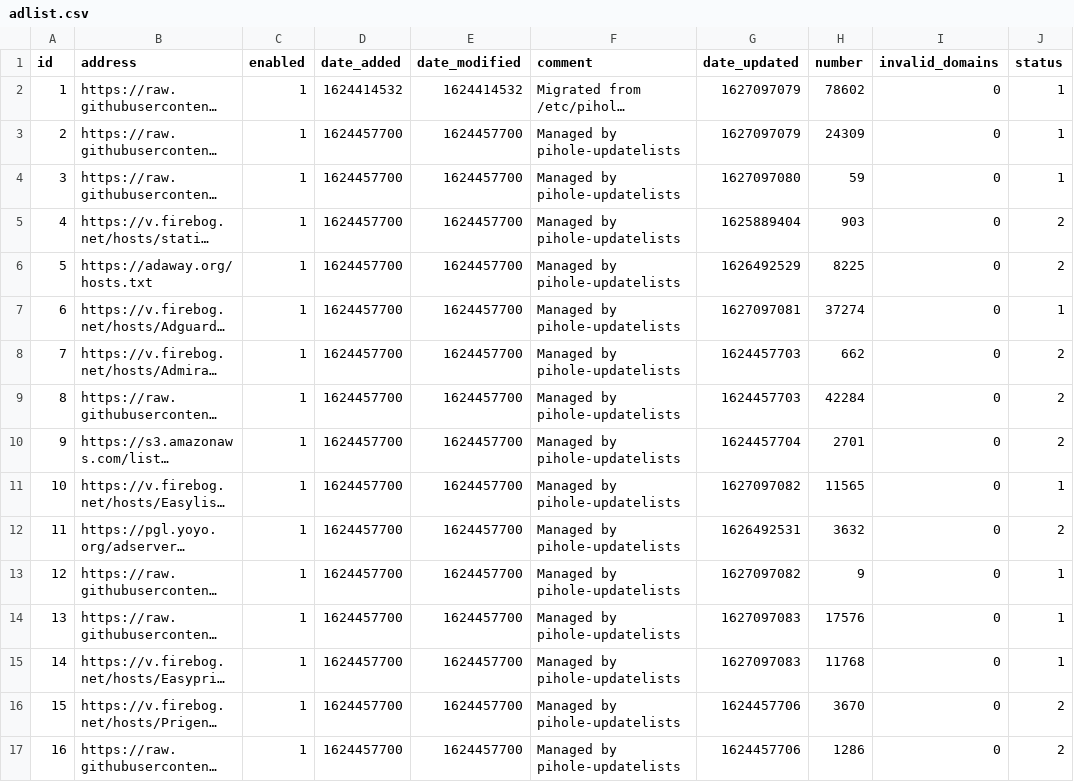
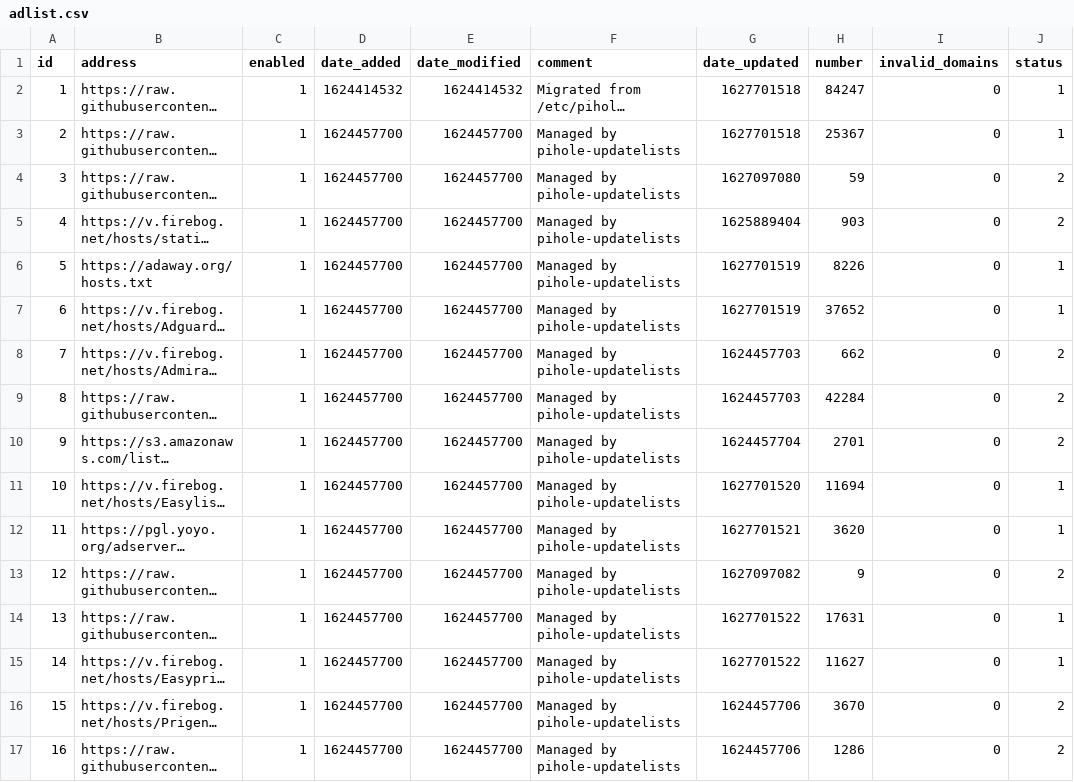
Before and after one commit to jmccune311/my-pihole-lists, a CSV file: adlist.csv, drawn as a sheet; only a part is shown; long unchanged cells end in …; the diff covers the shown part only; the diff names each change by its address in the sheet, - before the commit and + after, or states it on an @@ line.

Commit message:
Updated July 31, 2021  7:00AM

```diff
--- a/adlist.csv
+++ b/adlist.csv
-G2:G3 (date_updated): 1627097079
+G2:G3 (date_updated): 1627701518
-H2 (number): 78602
+H2 (number): 84247
-H3 (number): 24309
+H3 (number): 25367
-J4 (status): 1
+J4 (status): 2
-G6 (date_updated): 1626492529
+G6 (date_updated): 1627701519
-H6 (number): 8225
+H6 (number): 8226
-J6 (status): 2
+J6 (status): 1
-G7 (date_updated): 1627097081
+G7 (date_updated): 1627701519
-H7 (number): 37274
+H7 (number): 37652
-G11 (date_updated): 1627097082
+G11 (date_updated): 1627701520
-H11 (number): 11565
+H11 (number): 11694
-G12 (date_updated): 1626492531
+G12 (date_updated): 1627701521
-H12 (number): 3632
+H12 (number): 3620
-J12 (status): 2
+J12 (status): 1
-J13 (status): 1
+J13 (status): 2
-G14:G15 (date_updated): 1627097083
+G14:G15 (date_updated): 1627701522
-H14 (number): 17576
+H14 (number): 17631
-H15 (number): 11768
+H15 (number): 11627
```
Also changed, not shown: 14 edited cells elsewhere in this file.
